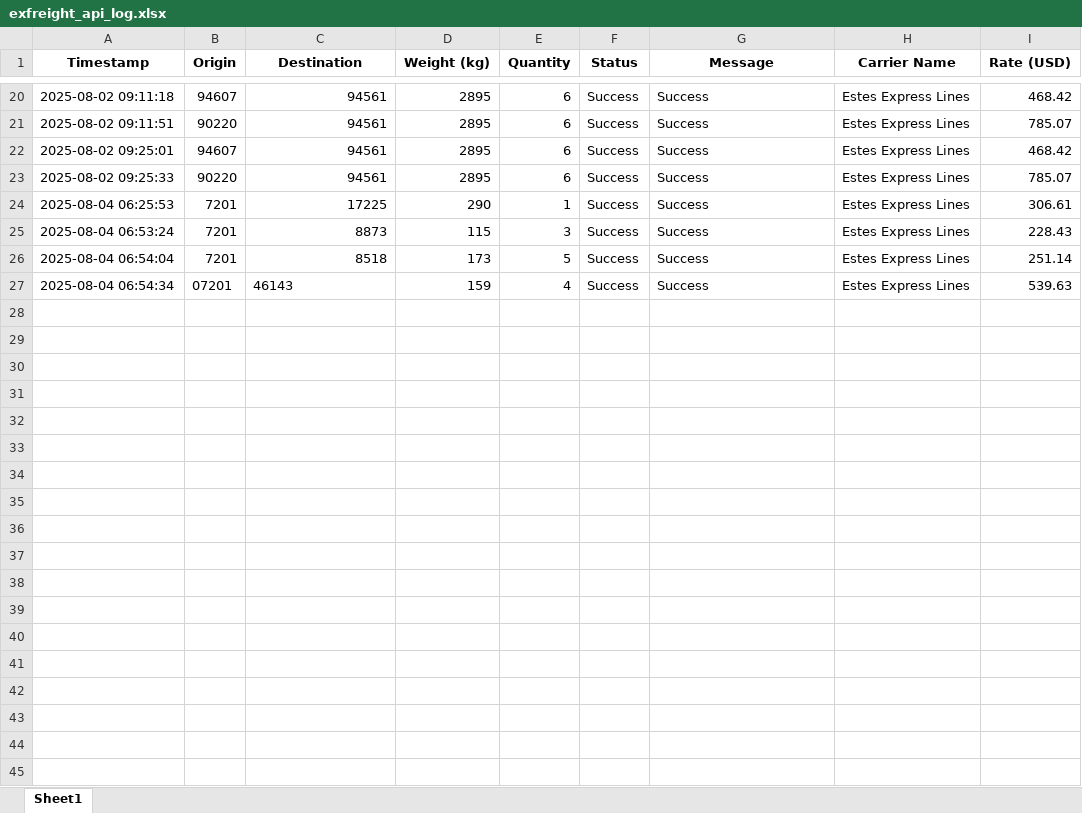
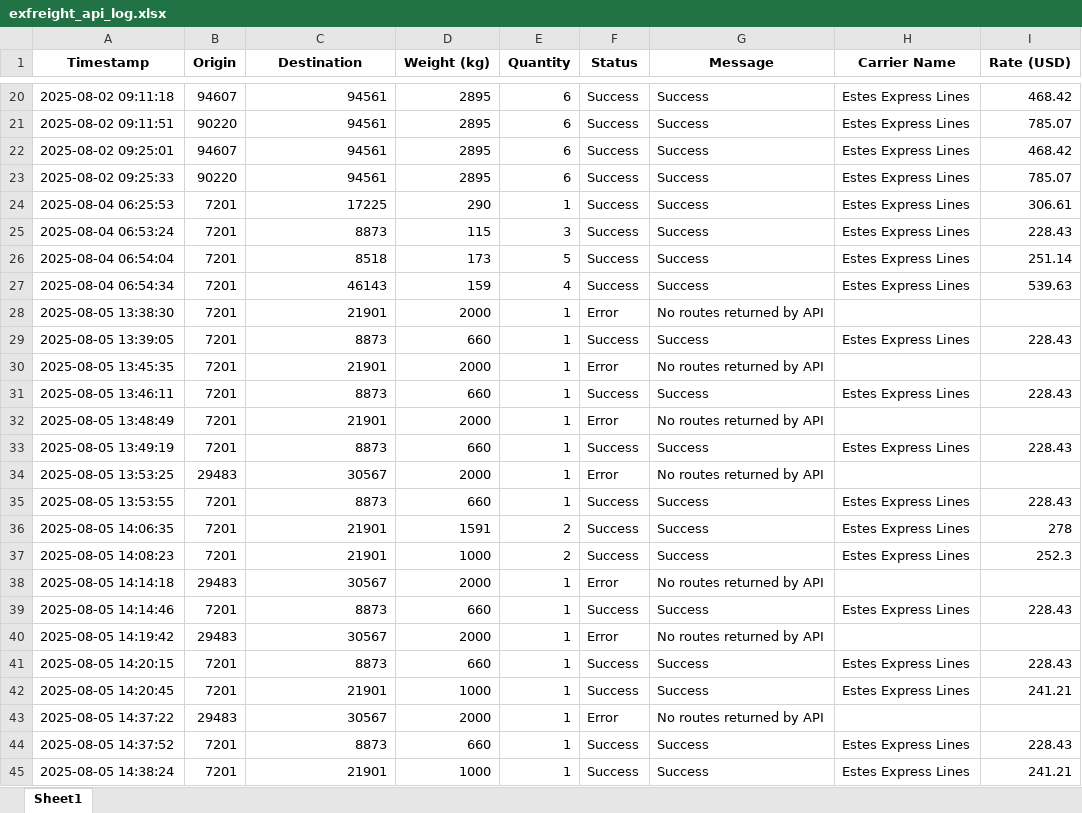
Before and after one commit to Ayyanagouda006/FBA-Pricing-Tool, an Excel workbook: Logs/exfreight_api_log.xlsx, sheet Sheet1, drawn as a sheet; only a part is shown, gaps mark what is left out; values as stored, in another font and other column widths than the file's, no borders; the diff covers the shown part only; the diff names each change by its address in the sheet, - before the commit and + after, or states it on an @@ line.

```diff
--- a/Logs/exfreight_api_log.xlsx (sheet Sheet1)
+++ b/Logs/exfreight_api_log.xlsx (sheet Sheet1)
-B27 (Origin): 07201
+B27 (Origin): 7201
-C27 alignment: left
+C27 alignment: right
+row 28: 2025-08-05 13:38:30 | 7201 | 21901 | 2000 | 1 | Error | No routes returned by API
+row 29: 2025-08-05 13:39:05 | 7201 | 8873 | 660 | 1 | Success | Success | Estes Express Lines | 228.43
+row 30: 2025-08-05 13:45:35 | 7201 | 21901 | 2000 | 1 | Error | No routes returned by API
+row 31: 2025-08-05 13:46:11 | 7201 | 8873 | 660 | 1 | Success | Success | Estes Express Lines | 228.43
+row 32: 2025-08-05 13:48:49 | 7201 | 21901 | 2000 | 1 | Error | No routes returned by API
+row 33: 2025-08-05 13:49:19 | 7201 | 8873 | 660 | 1 | Success | Success | Estes Express Lines | 228.43
+row 34: 2025-08-05 13:53:25 | 29483 | 30567 | 2000 | 1 | Error | No routes returned by API
+row 35: 2025-08-05 13:53:55 | 7201 | 8873 | 660 | 1 | Success | Success | Estes Express Lines | 228.43
+row 36: 2025-08-05 14:06:35 | 7201 | 21901 | 1591 | 2 | Success | Success | Estes Express Lines | 278
+row 37: 2025-08-05 14:08:23 | 7201 | 21901 | 1000 | 2 | Success | Success | Estes Express Lines | 252.3
+row 38: 2025-08-05 14:14:18 | 29483 | 30567 | 2000 | 1 | Error | No routes returned by API
+row 39: 2025-08-05 14:14:46 | 7201 | 8873 | 660 | 1 | Success | Success | Estes Express Lines | 228.43
+row 40: 2025-08-05 14:19:42 | 29483 | 30567 | 2000 | 1 | Error | No routes returned by API
+row 41: 2025-08-05 14:20:15 | 7201 | 8873 | 660 | 1 | Success | Success | Estes Express Lines | 228.43
+row 42: 2025-08-05 14:20:45 | 7201 | 21901 | 1000 | 1 | Success | Success | Estes Express Lines | 241.21
+row 43: 2025-08-05 14:37:22 | 29483 | 30567 | 2000 | 1 | Error | No routes returned by API
+row 44: 2025-08-05 14:37:52 | 7201 | 8873 | 660 | 1 | Success | Success | Estes Express Lines | 228.43
+row 45: 2025-08-05 14:38:24 | 7201 | 21901 | 1000 | 1 | Success | Success | Estes Express Lines | 241.21
```
Also changed, not shown: 10 added rows elsewhere in this sheet, Data/FBA Rates.xlsx, Logs/heyprimo_api_tracking.xlsx, 7 other files.
